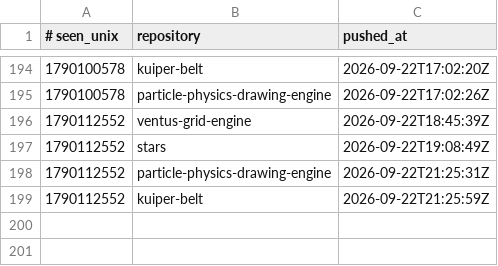
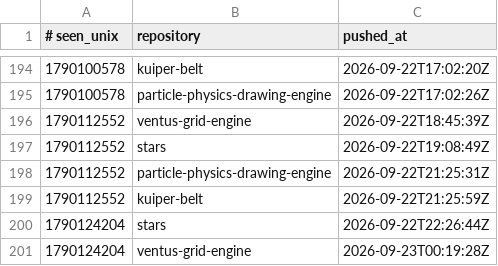
Before and after one commit to Ventusltd/time-stone, a TSV file: ledger.tsv, drawn as a sheet; only a part is shown, gaps mark what is left out.

```diff
--- a/ledger.tsv
+++ b/ledger.tsv
@@ -199 +199,3 @@
 1790112552	kuiper-belt	2026-09-22T21:25:59Z
+1790124204	stars	2026-09-22T22:26:44Z
+1790124204	ventus-grid-engine	2026-09-23T00:19:28Z
```
Also changed, not shown: 1 other file.
